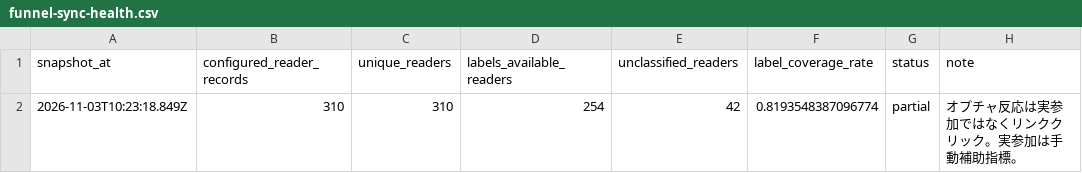
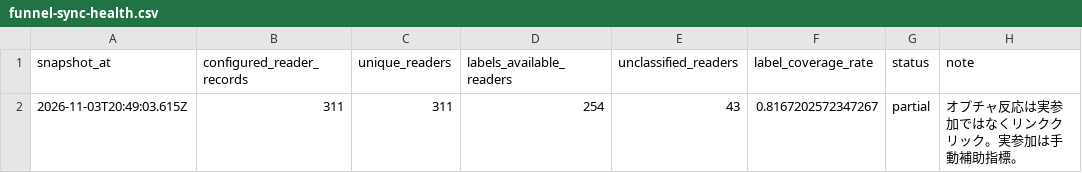
Before and after one commit to puuku0510/suya-youtube-line-dashboard, a CSV file: funnel-sync-health.csv, drawn as a sheet.

```diff
--- a/funnel-sync-health.csv
+++ b/funnel-sync-health.csv
@@ -1,2 +1,2 @@
 snapshot_at,configured_reader_records,unique_readers,labels_available_readers,unclassified_readers,label_coverage_rate,status,note
-2026-11-03T10:23:18.849Z,310,310,254,42,0.8193548387096774,partial,オプチャ反応は実参加ではなくリンククリック。実参加は手動補助指標。
+2026-11-03T20:49:03.615Z,311,311,254,43,0.8167202572347267,partial,オプチャ反応は実参加ではなくリンククリック。実参加は手動補助指標。
```
Also changed, not shown: funnel-cohort.csv, funnel-current.csv, 1 other file.
